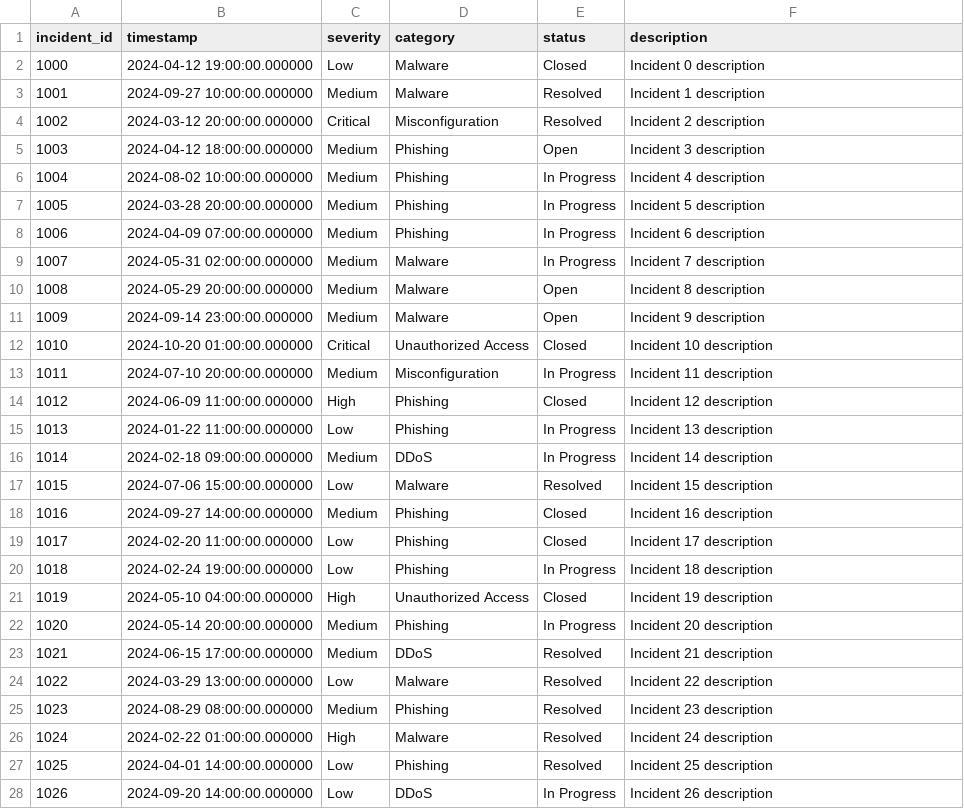
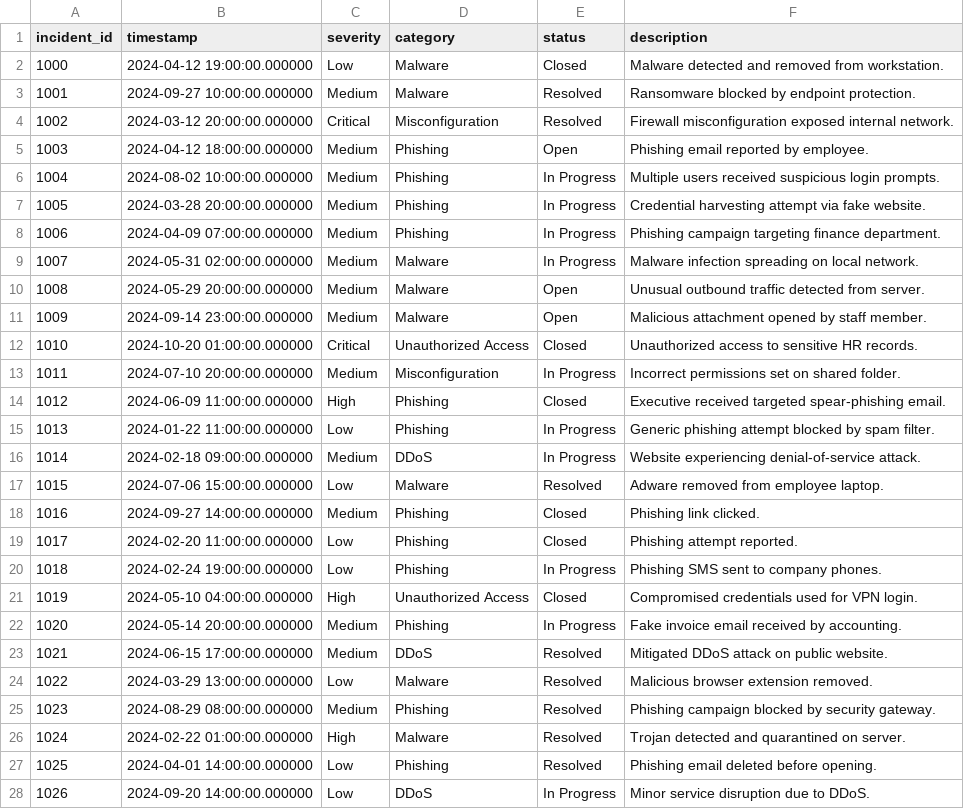
Before and after one commit to FarhadDevelop/CW2_CST1510_M01039453, a CSV file: DATA/cyber_incidents.csv, drawn as a sheet; only a part is shown; the diff covers the shown part only.

Commit message:
Update cyber_incidents.csv with recent incident details and descriptions

```diff
--- a/DATA/cyber_incidents.csv
+++ b/DATA/cyber_incidents.csv
@@ -1,28 +1,28 @@
 incident_id,timestamp,severity,category,status,description
-1000,2024-04-12 19:00:00.000000,Low,Malware,Closed,Incident 0 description
-1001,2024-09-27 10:00:00.000000,Medium,Malware,Resolved,Incident 1 description
-1002,2024-03-12 20:00:00.000000,Critical,Misconfiguration,Resolved,Incident 2 description
-1003,2024-04-12 18:00:00.000000,Medium,Phishing,Open,Incident 3 description
-1004,2024-08-02 10:00:00.000000,Medium,Phishing,In Progress,Incident 4 description
-1005,2024-03-28 20:00:00.000000,Medium,Phishing,In Progress,Incident 5 description
-1006,2024-04-09 07:00:00.000000,Medium,Phishing,In Progress,Incident 6 description
-1007,2024-05-31 02:00:00.000000,Medium,Malware,In Progress,Incident 7 description
-1008,2024-05-29 20:00:00.000000,Medium,Malware,Open,Incident 8 description
-1009,2024-09-14 23:00:00.000000,Medium,Malware,Open,Incident 9 description
-1010,2024-10-20 01:00:00.000000,Critical,Unauthorized Access,Closed,Incident 10 description
-1011,2024-07-10 20:00:00.000000,Medium,Misconfiguration,In Progress,Incident 11 description
-1012,2024-06-09 11:00:00.000000,High,Phishing,Closed,Incident 12 description
-1013,2024-01-22 11:00:00.000000,Low,Phishing,In Progress,Incident 13 description
-1014,2024-02-18 09:00:00.000000,Medium,DDoS,In Progress,Incident 14 description
-1015,2024-07-06 15:00:00.000000,Low,Malware,Resolved,Incident 15 description
-1016,2024-09-27 14:00:00.000000,Medium,Phishing,Closed,Incident 16 description
-1017,2024-02-20 11:00:00.000000,Low,Phishing,Closed,Incident 17 description
-1018,2024-02-24 19:00:00.000000,Low,Phishing,In Progress,Incident 18 description
-1019,2024-05-10 04:00:00.000000,High,Unauthorized Access,Closed,Incident 19 description
-1020,2024-05-14 20:00:00.000000,Medium,Phishing,In Progress,Incident 20 description
-1021,2024-06-15 17:00:00.000000,Medium,DDoS,Resolved,Incident 21 description
-1022,2024-03-29 13:00:00.000000,Low,Malware,Resolved,Incident 22 description
-1023,2024-08-29 08:00:00.000000,Medium,Phishing,Resolved,Incident 23 description
-1024,2024-02-22 01:00:00.000000,High,Malware,Resolved,Incident 24 description
-1025,2024-04-01 14:00:00.000000,Low,Phishing,Resolved,Incident 25 description
-1026,2024-09-20 14:00:00.000000,Low,DDoS,In Progress,Incident 26 description
+1000,2024-04-12 19:00:00.000000,Low,Malware,Closed,Malware detected and removed from workstation.
+1001,2024-09-27 10:00:00.000000,Medium,Malware,Resolved,Ransomware blocked by endpoint protection.
+1002,2024-03-12 20:00:00.000000,Critical,Misconfiguration,Resolved,Firewall misconfiguration exposed internal network.
+1003,2024-04-12 18:00:00.000000,Medium,Phishing,Open,Phishing email reported by employee.
+1004,2024-08-02 10:00:00.000000,Medium,Phishing,In Progress,Multiple users received suspicious login prompts.
+1005,2024-03-28 20:00:00.000000,Medium,Phishing,In Progress,Credential harvesting attempt via fake website.
+1006,2024-04-09 07:00:00.000000,Medium,Phishing,In Progress,Phishing campaign targeting finance department.
+1007,2024-05-31 02:00:00.000000,Medium,Malware,In Progress,Malware infection spreading on local network.
+1008,2024-05-29 20:00:00.000000,Medium,Malware,Open,Unusual outbound traffic detected from server.
+1009,2024-09-14 23:00:00.000000,Medium,Malware,Open,Malicious attachment opened by staff member.
+1010,2024-10-20 01:00:00.000000,Critical,Unauthorized Access,Closed,Unauthorized access to sensitive HR records.
+1011,2024-07-10 20:00:00.000000,Medium,Misconfiguration,In Progress,Incorrect permissions set on shared folder.
+1012,2024-06-09 11:00:00.000000,High,Phishing,Closed,Executive received targeted spear-phishing email.
+1013,2024-01-22 11:00:00.000000,Low,Phishing,In Progress,Generic phishing attempt blocked by spam filter.
+1014,2024-02-18 09:00:00.000000,Medium,DDoS,In Progress,Website experiencing denial-of-service attack.
+1015,2024-07-06 15:00:00.000000,Low,Malware,Resolved,Adware removed from employee laptop.
+1016,2024-09-27 14:00:00.000000,Medium,Phishing,Closed,Phishing link clicked.
+1017,2024-02-20 11:00:00.000000,Low,Phishing,Closed,Phishing attempt reported.
+1018,2024-02-24 19:00:00.000000,Low,Phishing,In Progress,Phishing SMS sent to company phones.
+1019,2024-05-10 04:00:00.000000,High,Unauthorized Access,Closed,Compromised credentials used for VPN login.
+1020,2024-05-14 20:00:00.000000,Medium,Phishing,In Progress,Fake invoice email received by accounting.
+1021,2024-06-15 17:00:00.000000,Medium,DDoS,Resolved,Mitigated DDoS attack on public website.
+1022,2024-03-29 13:00:00.000000,Low,Malware,Resolved,Malicious browser extension removed.
+1023,2024-08-29 08:00:00.000000,Medium,Phishing,Resolved,Phishing campaign blocked by security gateway.
+1024,2024-02-22 01:00:00.000000,High,Malware,Resolved,Trojan detected and quarantined on server.
+1025,2024-04-01 14:00:00.000000,Low,Phishing,Resolved,Phishing email deleted before opening.
+1026,2024-09-20 14:00:00.000000,Low,DDoS,In Progress,Minor service disruption due to DDoS.
```
Also changed, not shown: 15 removed rows and 73 edited cells elsewhere in this file.
